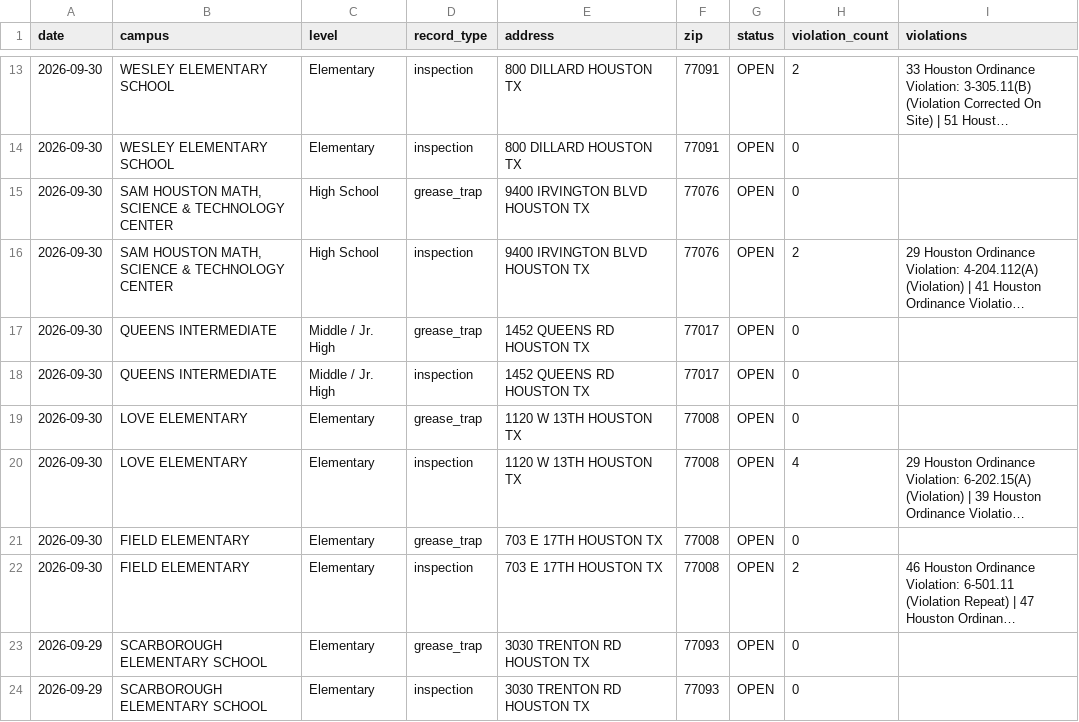
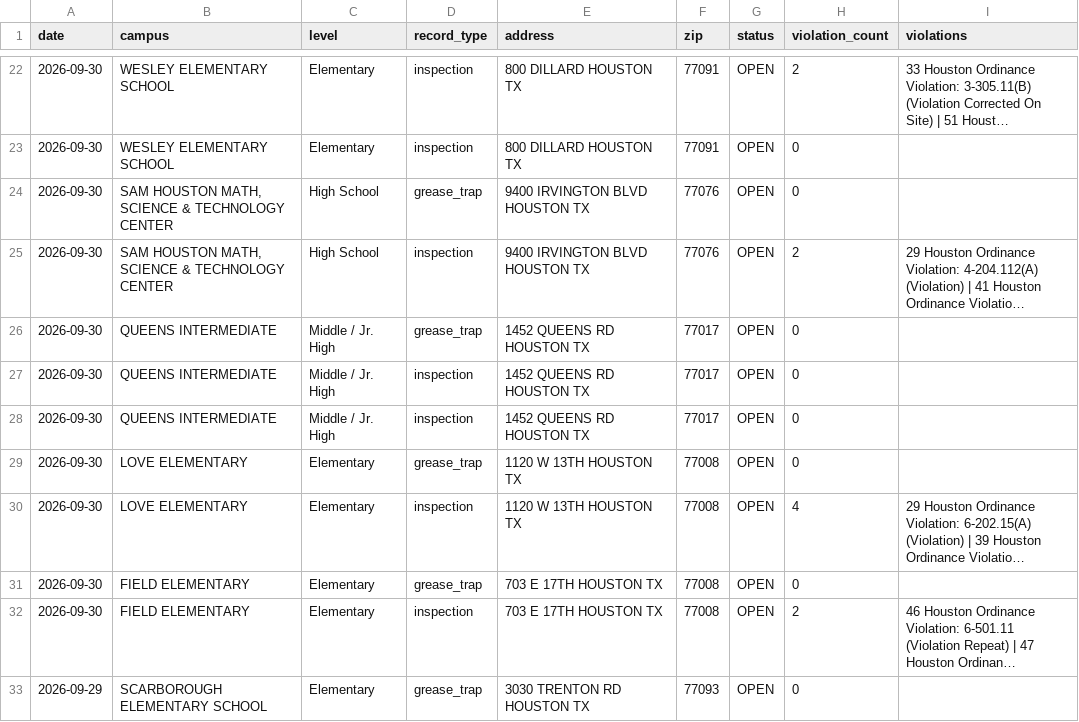
Before and after one commit to chemo77047/School-inspect, a CSV file: inspections.csv, drawn as a sheet; only a part is shown, gaps mark what is left out; the shorter side is filled out with more unchanged rows; long unchanged cells end in …; the diff covers the shown part only; the diff names each change by its address in the sheet, - before the commit and + after, or states it on an @@ line.

```diff
--- a/inspections.csv
+++ b/inspections.csv
+row 28: 2026-09-30 | QUEENS INTERMEDIATE | Middle / Jr. High | inspection | 1452 QUEENS RD HOUSTON TX | 77017 | OPEN | 0
```
Also changed, not shown: 13 added rows elsewhere in this file, 1 other file.
